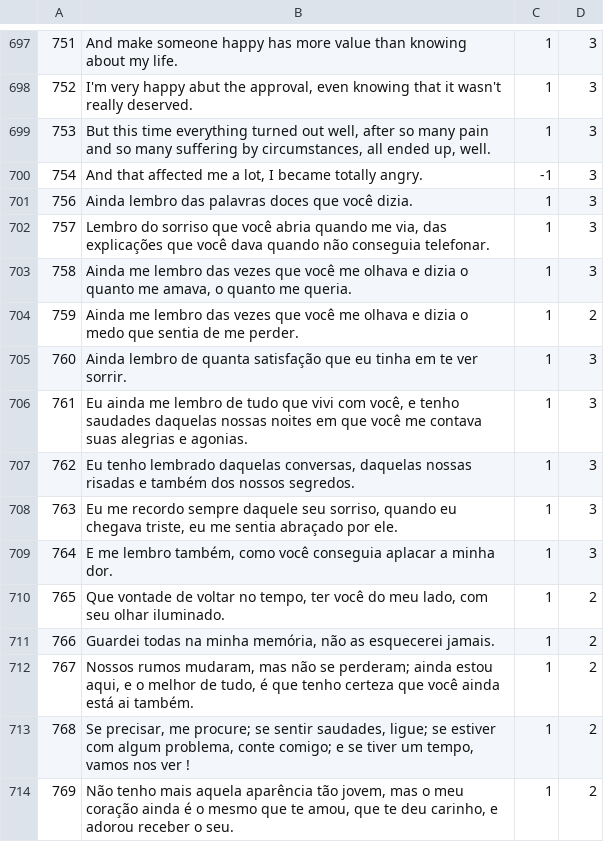
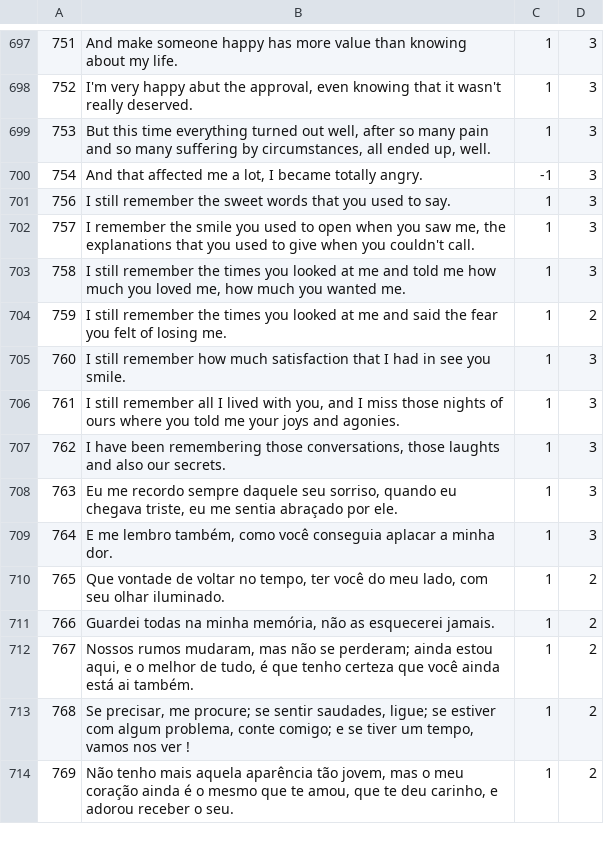
Before and after one commit to AlexanderIan53/AlexanderIan53-HoraComplementar-Traducao, a CSV file: MQD-1465.csv, drawn as a sheet; only a part is shown, gaps mark what is left out.

Commit message:
Update MQD-1465.csv

```diff
--- a/MQD-1465.csv
+++ b/MQD-1465.csv
@@ -700,9 +700,9 @@
 "754","And that affected me a lot, I became totally angry.","-1","3"
-"756","Ainda lembro das palavras doces que você dizia.","1","3"
-"757","Lembro do sorriso que você abria quando me via, das explicações que você dava quando não conseguia telefonar.","1","3"
-"758","Ainda me lembro das vezes que você me olhava e dizia o quanto me amava, o quanto me queria.","1","3"
-"759","Ainda me lembro das vezes que você me olhava e dizia o medo que sentia de me perder.","1","2"
-"760","Ainda lembro de quanta satisfação que eu tinha em te ver sorrir.","1","3"
-"761","Eu ainda me lembro de tudo que vivi com você, e tenho saudades daquelas nossas noites em que você me contava suas alegrias e agonias.","1","3"
-"762","Eu tenho lembrado daquelas conversas, daquelas nossas risadas e também dos nossos segredos.","1","3"
+"756","I still remember the sweet words that you used to say.","1","3"
+"757","I remember the smile you used to open when you saw me, the explanations that you used to give when you couldn't call.","1","3"
+"758","I still remember the times you looked at me and told me how much you loved me, how much you wanted me.","1","3"
+"759","I still remember the times you looked at me and said the fear you felt of losing me.","1","2"
+"760","I still remember how much satisfaction that I had in see you smile.","1","3"
+"761","I still remember all I lived with you, and I miss those nights of ours where you told me your joys and agonies.","1","3"
+"762","I have been remembering those conversations, those laughts and also our secrets.","1","3"
 "763","Eu me recordo sempre daquele seu sorriso, quando eu chegava triste, eu me sentia abraçado por ele.","1","3"
```
